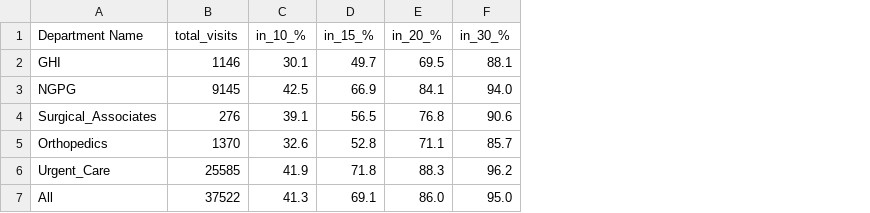
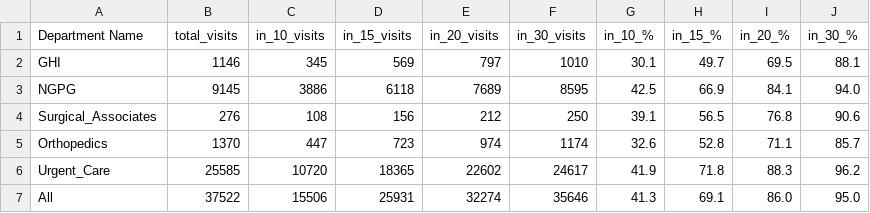
Before and after one commit to wwright21/nghs_footprint_demo, a CSV file: Data/drivetime-stats.csv, drawn as a sheet; the diff names each change by its address in the sheet, - before the commit and + after, or states it on an @@ line.

```diff
--- a/Data/drivetime-stats.csv
+++ b/Data/drivetime-stats.csv
+column C (in_10_visits), rows 2-7: 345 | 3886 | 108 | 447 | 10720 | 15506
+column D (in_15_visits), rows 2-7: 569 | 6118 | 156 | 723 | 18365 | 25931
+column E (in_20_visits), rows 2-7: 797 | 7689 | 212 | 974 | 22602 | 32274
+column F (in_30_visits), rows 2-7: 1010 | 8595 | 250 | 1174 | 24617 | 35646
```
Also changed, not shown: 3 other files.
